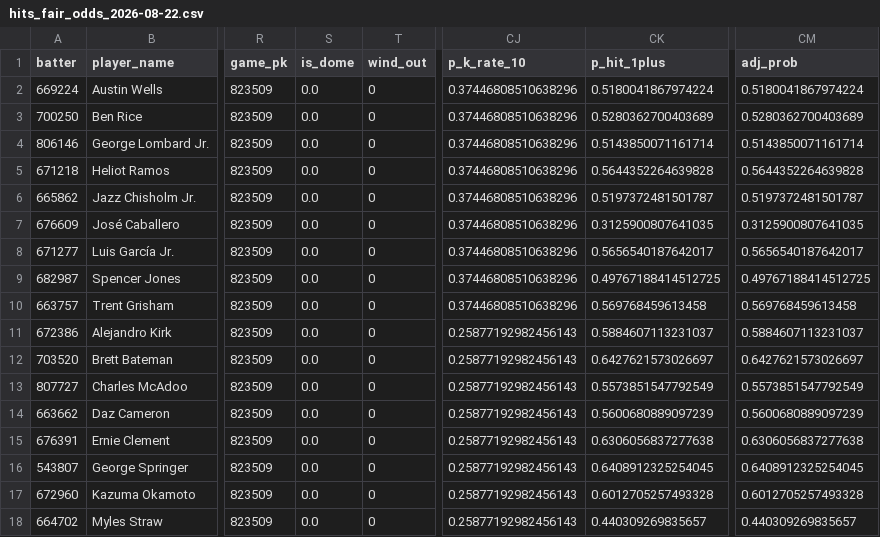
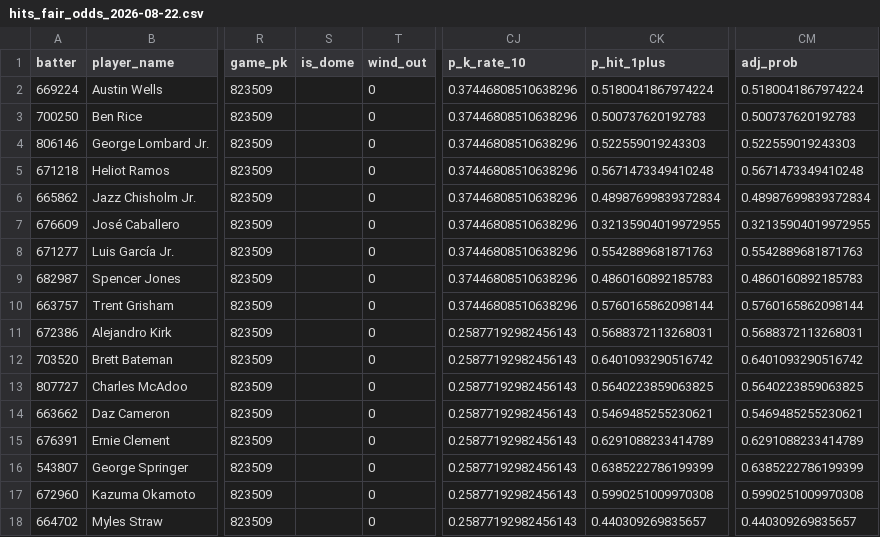
Before and after one commit to cryptobatmanEV/mlb-prop-engine, a CSV file: data/outputs/hits_fair_odds_2026-08-22.csv, drawn as a sheet; only a part is shown, gaps mark what is left out; the diff covers the shown part only; the diff names each change by its address in the sheet, - before the commit and + after, or states it on an @@ line.

```diff
--- a/data/outputs/hits_fair_odds_2026-08-22.csv
+++ b/data/outputs/hits_fair_odds_2026-08-22.csv
-S2:S18 (is_dome): 0.0
+S2:S18 (is_dome): (empty)
-CK3 (p_hit_1plus): 0.5280362700403689
+CK3 (p_hit_1plus): 0.500737620192783
-CM3 (adj_prob): 0.5280362700403689
+CM3 (adj_prob): 0.500737620192783
-CK4 (p_hit_1plus): 0.5143850071161714
+CK4 (p_hit_1plus): 0.522559019243303
-CM4 (adj_prob): 0.5143850071161714
+CM4 (adj_prob): 0.522559019243303
-CK5 (p_hit_1plus): 0.5644352264639828
+CK5 (p_hit_1plus): 0.5671473349410248
-CM5 (adj_prob): 0.5644352264639828
+CM5 (adj_prob): 0.5671473349410248
-CK6 (p_hit_1plus): 0.5197372481501787
+CK6 (p_hit_1plus): 0.48987699839372834
-CM6 (adj_prob): 0.5197372481501787
+CM6 (adj_prob): 0.48987699839372834
-CK7 (p_hit_1plus): 0.3125900807641035
+CK7 (p_hit_1plus): 0.32135904019972955
-CM7 (adj_prob): 0.3125900807641035
+CM7 (adj_prob): 0.32135904019972955
-CK8 (p_hit_1plus): 0.5656540187642017
+CK8 (p_hit_1plus): 0.5542889681871763
-CM8 (adj_prob): 0.5656540187642017
+CM8 (adj_prob): 0.5542889681871763
-CK9 (p_hit_1plus): 0.49767188414512725
+CK9 (p_hit_1plus): 0.4860160892185783
-CM9 (adj_prob): 0.49767188414512725
+CM9 (adj_prob): 0.4860160892185783
-CK10 (p_hit_1plus): 0.569768459613458
+CK10 (p_hit_1plus): 0.5760165862098144
-CM10 (adj_prob): 0.569768459613458
+CM10 (adj_prob): 0.5760165862098144
-CK11 (p_hit_1plus): 0.5884607113231037
+CK11 (p_hit_1plus): 0.5688372113268031
-CM11 (adj_prob): 0.5884607113231037
+CM11 (adj_prob): 0.5688372113268031
-CK12 (p_hit_1plus): 0.6427621573026697
+CK12 (p_hit_1plus): 0.6401093290516742
-CM12 (adj_prob): 0.6427621573026697
+CM12 (adj_prob): 0.6401093290516742
-CK13 (p_hit_1plus): 0.5573851547792549
+CK13 (p_hit_1plus): 0.5640223859063825
-CM13 (adj_prob): 0.5573851547792549
+CM13 (adj_prob): 0.5640223859063825
-CK14 (p_hit_1plus): 0.5600680889097239
+CK14 (p_hit_1plus): 0.5469485255230621
-CM14 (adj_prob): 0.5600680889097239
+CM14 (adj_prob): 0.5469485255230621
-CK15 (p_hit_1plus): 0.6306056837277638
+CK15 (p_hit_1plus): 0.6291088233414789
-CM15 (adj_prob): 0.6306056837277638
+CM15 (adj_prob): 0.6291088233414789
-CK16 (p_hit_1plus): 0.6408912325254045
+CK16 (p_hit_1plus): 0.6385222786199399
-CM16 (adj_prob): 0.6408912325254045
+CM16 (adj_prob): 0.6385222786199399
-CK17 (p_hit_1plus): 0.6012705257493328
+CK17 (p_hit_1plus): 0.5990251009970308
-CM17 (adj_prob): 0.6012705257493328
+CM17 (adj_prob): 0.5990251009970308
```
Also changed, not shown: 3 edited cells elsewhere in this file, data/outputs/batter_ks_fair_odds_2026-08-22.csv, data/outputs/fair_odds_2026-08-22.csv, 1 other file.
